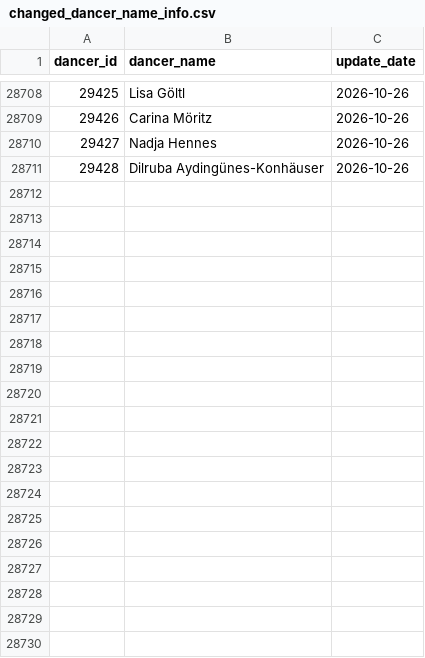
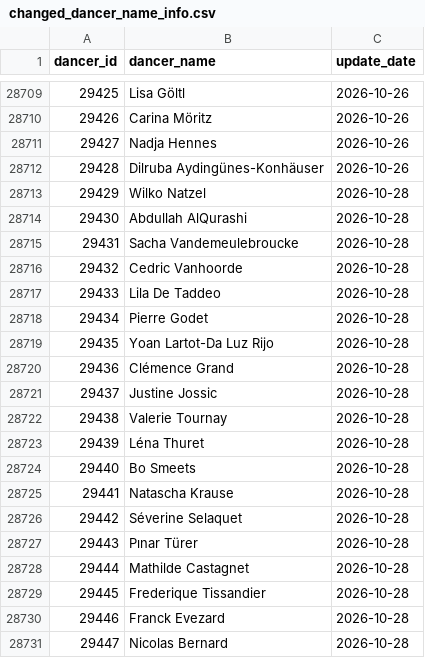
Before and after one commit to zlat1109/wsdc-data-pipeline, a CSV file: data/changed_dancer_name_info.csv, drawn as a sheet; only a part is shown, gaps mark what is left out; the diff covers the shown part only; the diff names each change by its address in the sheet, - before the commit and + after, or states it on an @@ line.

```diff
--- a/data/changed_dancer_name_info.csv
+++ b/data/changed_dancer_name_info.csv
+row 28713: 29429 | Wilko Natzel | 2026-10-28
+row 28714: 29430 | Abdullah AlQurashi | 2026-10-28
+row 28715: 29431 | Sacha Vandemeulebroucke | 2026-10-28
+row 28716: 29432 | Cedric Vanhoorde | 2026-10-28
+row 28717: 29433 | Lila De Taddeo | 2026-10-28
+row 28718: 29434 | Pierre Godet | 2026-10-28
+row 28719: 29435 | Yoan Lartot-Da Luz Rijo | 2026-10-28
+row 28720: 29436 | Clémence Grand | 2026-10-28
+row 28721: 29437 | Justine Jossic | 2026-10-28
+row 28722: 29438 | Valerie Tournay | 2026-10-28
+row 28723: 29439 | Léna Thuret | 2026-10-28
+row 28724: 29440 | Bo Smeets | 2026-10-28
+row 28725: 29441 | Natascha Krause | 2026-10-28
+row 28726: 29442 | Séverine Selaquet | 2026-10-28
+row 28727: 29443 | Pınar Türer | 2026-10-28
+row 28728: 29444 | Mathilde Castagnet | 2026-10-28
+row 28729: 29445 | Frederique Tissandier | 2026-10-28
+row 28730: 29446 | Franck Evezard | 2026-10-28
+row 28731: 29447 | Nicolas Bernard | 2026-10-28
```
Also changed, not shown: 23 added rows elsewhere in this file, data/dancer_transitions.csv, data/divisional_structure.csv, 18 other files.
